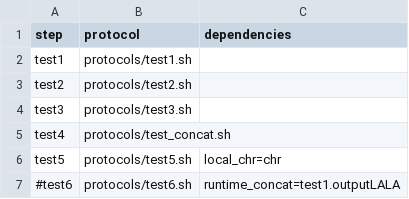
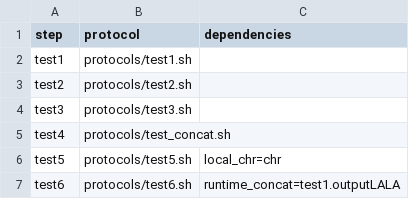
Before and after one commit to molgenis/molgenis, a CSV file: molgenis-compute-core/src/main/resources/workflows/testfolding/workflow.csv, drawn as a sheet.

Commit message:
crazy test with concatination and dependencies on run-time variables

```diff
--- a/molgenis-compute-core/src/main/resources/workflows/testfolding/workflow.csv
+++ b/molgenis-compute-core/src/main/resources/workflows/testfolding/workflow.csv
@@ -6,2 +6,2 @@ test4,protocols/test_concat.sh,
 test5,protocols/test5.sh,local_chr=chr
-#test6,protocols/test6.sh,runtime_concat=test1.outputLALA
+test6,protocols/test6.sh,runtime_concat=test1.outputLALA
```
Also changed, not shown: 1 other file.
